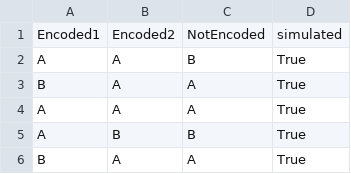
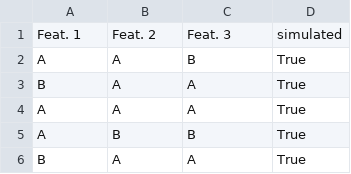
Before and after one commit to LouisJalouzot/MLEM_method, a CSV file: datasets/simulated.csv, drawn as a sheet; only a part is shown; removed rows and columns are numbered as before the commit, all else as after; the diff names each change by its address in the sheet, - before the commit and + after, or states it on an @@ line.

```diff
--- a/datasets/simulated.csv
+++ b/datasets/simulated.csv
-row 1: Encoded1 | Encoded2 | NotEncoded | simulated
+row 1: Feat. 1 | Feat. 2 | Feat. 3 | simulated
```
Also changed, not shown: 3 other files.
